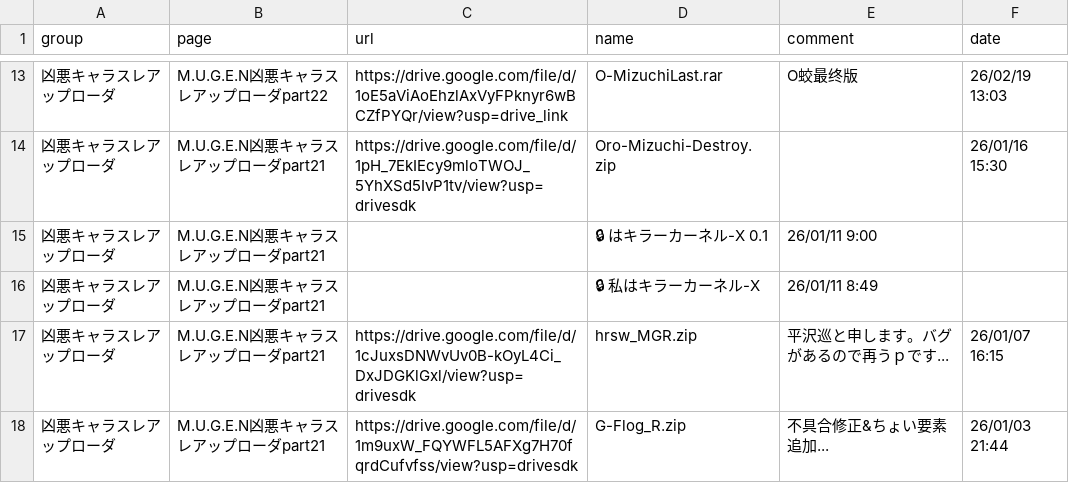
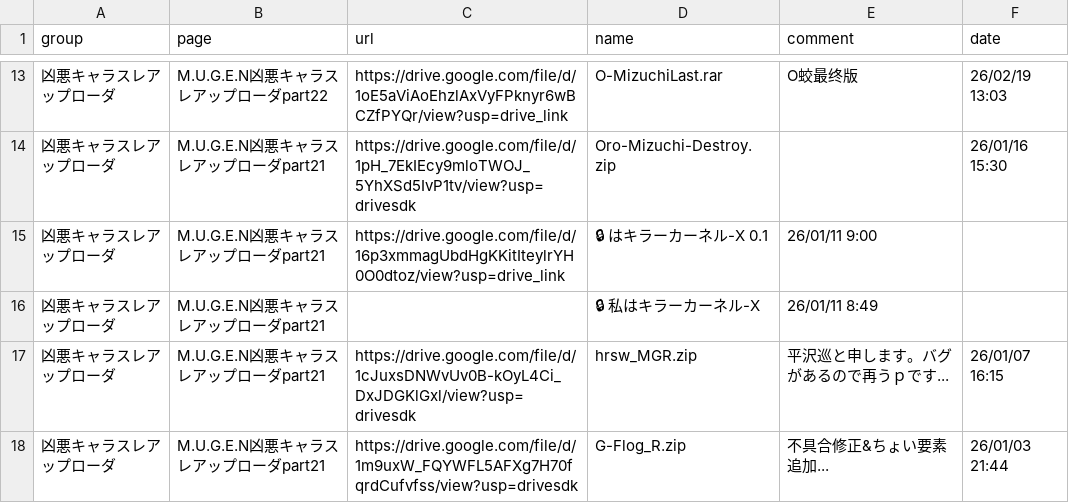
Before and after one commit to mugenjd/list, a CSV file: loader.csv, drawn as a sheet; only a part is shown, gaps mark what is left out.

Commit message:
Update loader.csv

```diff
--- a/loader.csv
+++ b/loader.csv
@@ -14,3 +14,3 @@ group,page,url,name,comment,date
 凶悪キャラスレアップローダ,M.U.G.E.N凶悪キャラスレアップローダpart21,https://drive.google.com/file/d/1pH_7EkIEcy9mloTWOJ_5YhXSd5IvP1tv/view?usp=drivesdk,Oro-Mizuchi-Destroy.zip,,26/01/16 15:30
-凶悪キャラスレアップローダ,M.U.G.E.N凶悪キャラスレアップローダpart21,,🔒 はキラーカーネル-X 0.1,26/01/11 9:00
+凶悪キャラスレアップローダ,M.U.G.E.N凶悪キャラスレアップローダpart21,https://drive.google.com/file/d/16p3xmmagUbdHgKKitIteylrYH0O0dtoz/view?usp=drive_link,🔒 はキラーカーネル-X 0.1,26/01/11 9:00
 凶悪キャラスレアップローダ,M.U.G.E.N凶悪キャラスレアップローダpart21,,🔒 私はキラーカーネル-X,26/01/11 8:49
```
